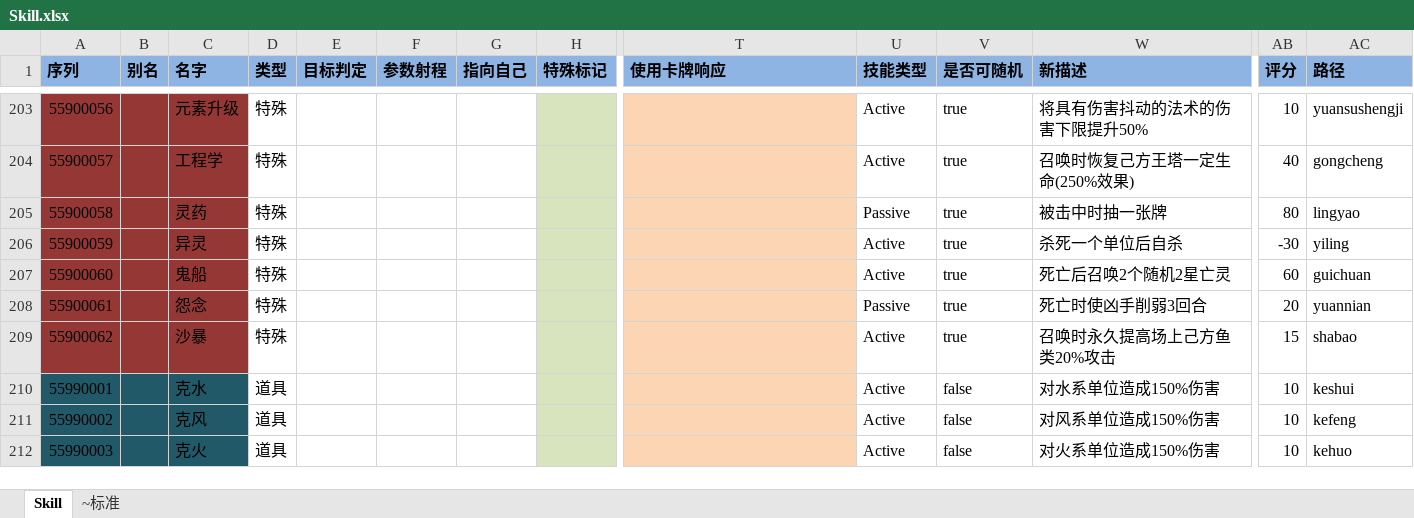
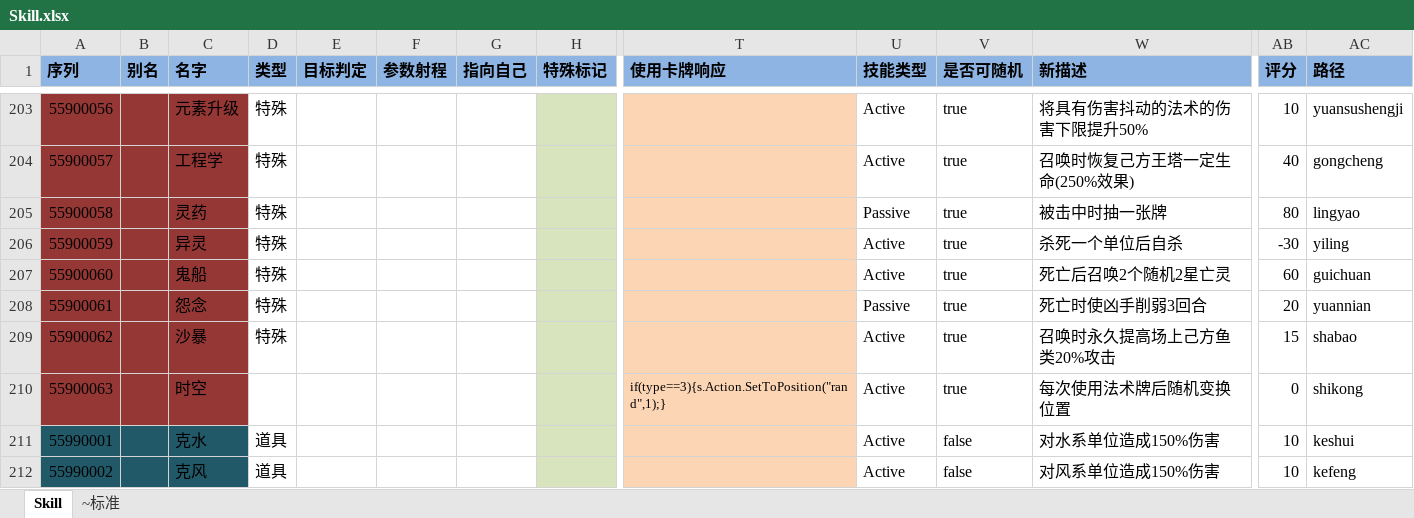
Before and after one commit to realeternia/TOMClassic, an Excel workbook: ConfigData/Xlsx/Skill.xlsx, sheet Skill, drawn as a sheet; only a part is shown, gaps mark what is left out; the shorter side is filled out with more unchanged rows; values as stored, in another font and other column widths than the file's, no borders; table styles not drawn; rows hold the shown columns only; the diff names each change by its address in the sheet, - before the commit and + after, or states it on an @@ line.

```diff
--- a/ConfigData/Xlsx/Skill.xlsx (sheet Skill)
+++ b/ConfigData/Xlsx/Skill.xlsx (sheet Skill)
+row 210: 55900063 |  | 时空 |  |  |  |  |  | if(type==3){s.Action.SetToPosition("rand",1);} | Active | true | 每次使用法术牌后随机变换位置 | 0 | shikong
```
Also changed, not shown: ConfigData/Xlsx/Monster.xlsx, 2 other files.
